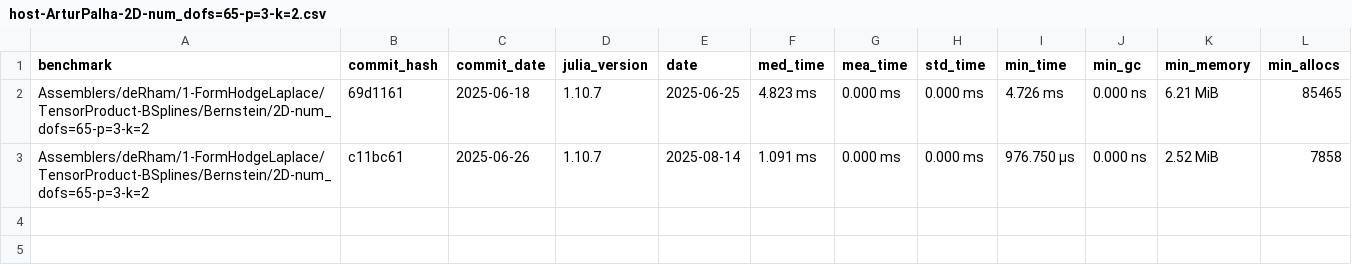
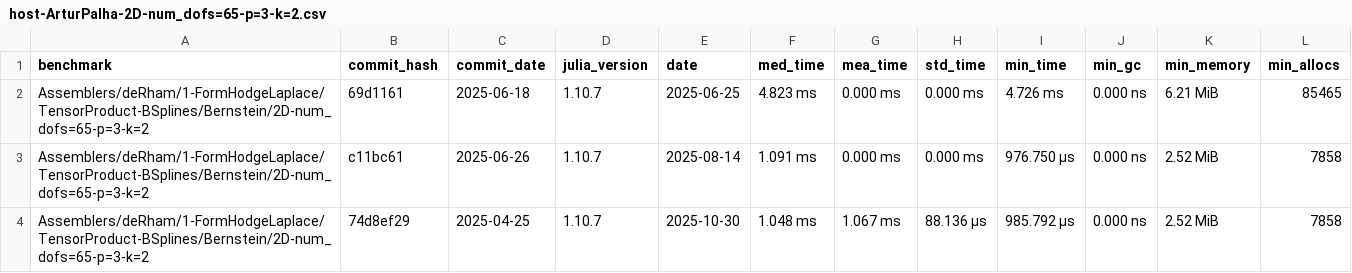
Before and after one commit to farl-opa/Mantis-CO-FLIP.jl, a CSV file: benchmarks/data/Assemblers/deRham/1-FormHodgeLaplace/TensorProduct-BSplines/Bernstein/host-ArturPalha-2D-num_dofs=65-p=3-k=2.csv, drawn as a sheet.

```diff
--- a/benchmarks/data/Assemblers/deRham/1-FormHodgeLaplace/TensorProduct-BSplines/Bernstein/host-ArturPalha-2D-num_dofs=65-p=3-k=2.csv
+++ b/benchmarks/data/Assemblers/deRham/1-FormHodgeLaplace/TensorProduct-BSplines/Bernstein/host-ArturPalha-2D-num_dofs=65-p=3-k=2.csv
@@ -3 +3,2 @@ Assemblers/deRham/1-FormHodgeLaplace/TensorProduct-BSplines/Bernstein/2D-num_dof
 Assemblers/deRham/1-FormHodgeLaplace/TensorProduct-BSplines/Bernstein/2D-num_dofs=65-p=3-k=2,c11bc61,2025-06-26,1.10.7,2025-08-14,1.091 ms,0.000 ms,0.000 ms,976.750 μs,0.000 ns,2.52 MiB,7858
+Assemblers/deRham/1-FormHodgeLaplace/TensorProduct-BSplines/Bernstein/2D-num_dofs=65-p=3-k=2,74d8ef29,2025-04-25,1.10.7,2025-10-30,1.048 ms,1.067 ms,88.136 μs,985.792 μs,0.000 ns,2.52 MiB,7858
```
Also changed, not shown: benchmarks/data/Assemblers/deRham/1-FormHodgeLaplace/TensorProduct-BSplines/Bernstein/host-ArturPalha-2D-num_dofs=133-p=3-k=2.csv, benchmarks/data/Assemblers/deRham/1-FormHodgeLaplace/TensorProduct-BSplines/Bernstein/host-ArturPalha-2D-num_dofs=341-p=3-k=2.csv, 50 other files.
